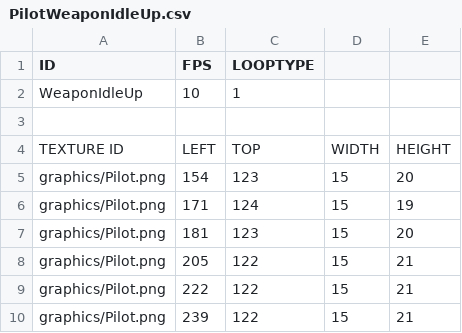
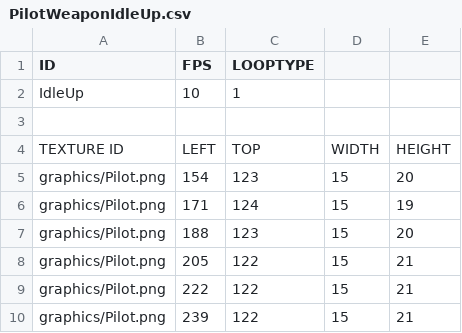
Before and after one commit to chrisLeeSW/EnterTheGungeon-SFML, a CSV file: Enter the Gungeon-bin/playercsv/PilotWeaponIdleUp.csv, drawn as a sheet.

```diff
--- a/Enter the Gungeon-bin/playercsv/PilotWeaponIdleUp.csv
+++ b/Enter the Gungeon-bin/playercsv/PilotWeaponIdleUp.csv
@@ -1,3 +1,3 @@
 ID,FPS,LOOPTYPE,,
-WeaponIdleUp,10,1,,
+IdleUp,10,1,,
 ,,,,
@@ -6,3 +6,3 @@ graphics/Pilot.png,154,123,15,20
 graphics/Pilot.png,171,124,15,19
-graphics/Pilot.png,181,123,15,20
+graphics/Pilot.png,188,123,15,20
 graphics/Pilot.png,205,122,15,21
```
Also changed, not shown: Enter the Gungeon-bin/playercsv/PilotWeaponIdleDown.csv, Enter the Gungeon-bin/playercsv/PilotWeaponIdleRight.csv, 24 other files.
